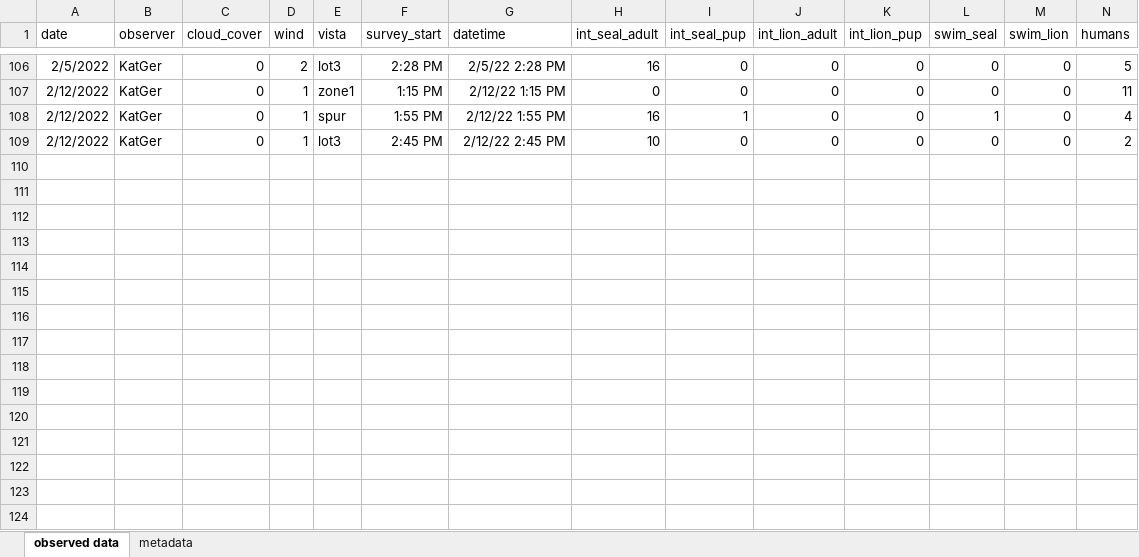
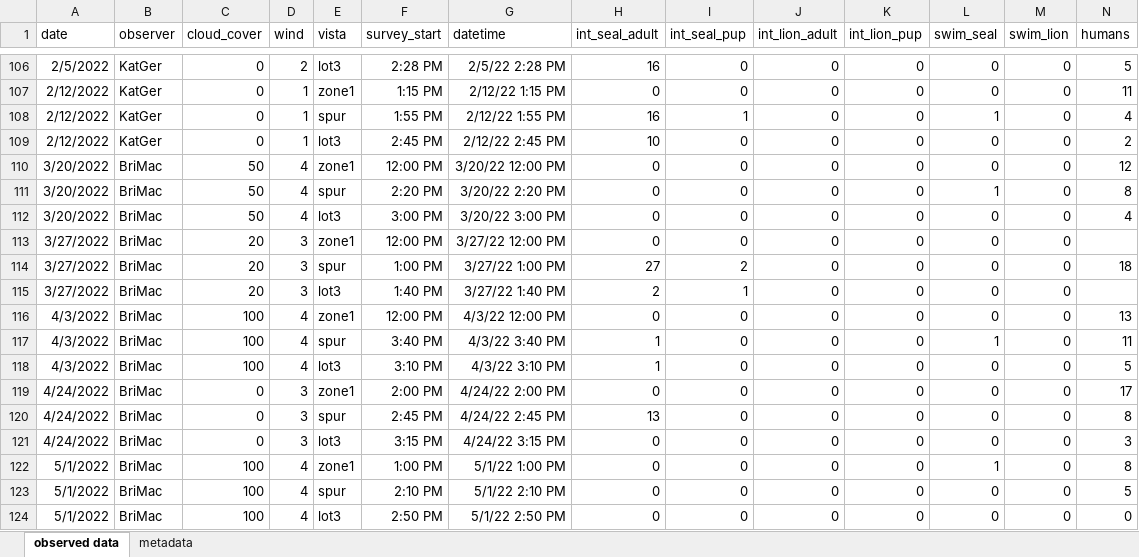
Before and after one commit to llmpandori2/cabr_pinniped, an Excel workbook: data/Pinnniped_Monitoring_CABR_Data2.xlsx, sheet observed data, drawn as a sheet; only a part is shown, gaps mark what is left out; values as stored, in another font and other column widths than the file's, no borders; rows hold the shown columns only; the diff names each change by its address in the sheet, - before the commit and + after, or states it on an @@ line.

Commit message:
update data and md summary

```diff
--- a/data/Pinnniped_Monitoring_CABR_Data2.xlsx (sheet observed data)
+++ b/data/Pinnniped_Monitoring_CABR_Data2.xlsx (sheet observed data)
+row 110: 3/20/2022 | BriMac | 50 | 4 | zone1 | 12:00 PM | 3/20/22 12:00 PM | 0 | 0 | 0 | 0 | 0 | 0 | 12
+row 111: 3/20/2022 | BriMac | 50 | 4 | spur | 2:20 PM | 3/20/22 2:20 PM | 0 | 0 | 0 | 0 | 1 | 0 | 8
+row 112: 3/20/2022 | BriMac | 50 | 4 | lot3 | 3:00 PM | 3/20/22 3:00 PM | 0 | 0 | 0 | 0 | 0 | 0 | 4
+row 113: 3/27/2022 | BriMac | 20 | 3 | zone1 | 12:00 PM | 3/27/22 12:00 PM | 0 | 0 | 0 | 0 | 0 | 0
+row 114: 3/27/2022 | BriMac | 20 | 3 | spur | 1:00 PM | 3/27/22 1:00 PM | 27 | 2 | 0 | 0 | 0 | 0 | 18
+row 115: 3/27/2022 | BriMac | 20 | 3 | lot3 | 1:40 PM | 3/27/22 1:40 PM | 2 | 1 | 0 | 0 | 0 | 0
+row 116: 4/3/2022 | BriMac | 100 | 4 | zone1 | 12:00 PM | 4/3/22 12:00 PM | 0 | 0 | 0 | 0 | 0 | 0 | 13
+row 117: 4/3/2022 | BriMac | 100 | 4 | spur | 3:40 PM | 4/3/22 3:40 PM | 1 | 0 | 0 | 0 | 1 | 0 | 11
+row 118: 4/3/2022 | BriMac | 100 | 4 | lot3 | 3:10 PM | 4/3/22 3:10 PM | 1 | 0 | 0 | 0 | 0 | 0 | 5
+row 119: 4/24/2022 | BriMac | 0 | 3 | zone1 | 2:00 PM | 4/24/22 2:00 PM | 0 | 0 | 0 | 0 | 0 | 0 | 17
+row 120: 4/24/2022 | BriMac | 0 | 3 | spur | 2:45 PM | 4/24/22 2:45 PM | 13 | 0 | 0 | 0 | 0 | 0 | 8
+row 121: 4/24/2022 | BriMac | 0 | 3 | lot3 | 3:15 PM | 4/24/22 3:15 PM | 0 | 0 | 0 | 0 | 0 | 0 | 3
+row 122: 5/1/2022 | BriMac | 100 | 4 | zone1 | 1:00 PM | 5/1/22 1:00 PM | 0 | 0 | 0 | 0 | 1 | 0 | 8
+row 123: 5/1/2022 | BriMac | 100 | 4 | spur | 2:10 PM | 5/1/22 2:10 PM | 0 | 0 | 0 | 0 | 0 | 0 | 5
+row 124: 5/1/2022 | BriMac | 100 | 4 | lot3 | 2:50 PM | 5/1/22 2:50 PM | 0 | 0 | 0 | 0 | 0 | 0 | 0
```
Also changed, not shown: 2 other files.
